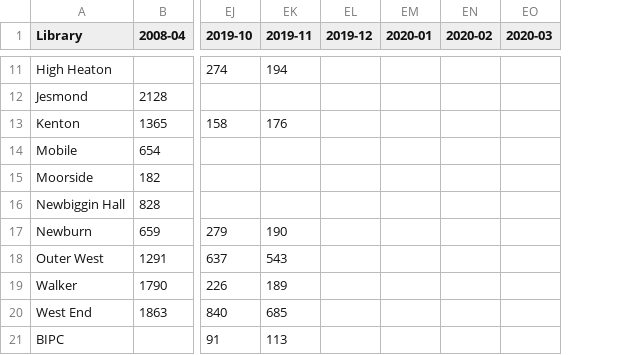
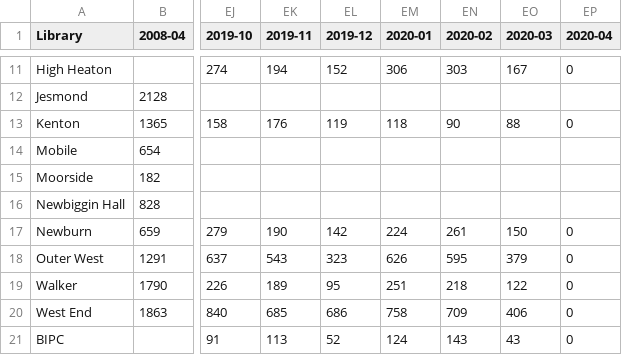
Before and after one commit to ToonLibraries/library-open-data, a CSV file: enquiries/2008-onwards-monthly-enquiries.csv, drawn as a sheet; only a part is shown, gaps mark what is left out; the diff covers the shown part only; the diff names each change by its address in the sheet, - before the commit and + after, or states it on an @@ line.

```diff
--- a/enquiries/2008-onwards-monthly-enquiries.csv
+++ b/enquiries/2008-onwards-monthly-enquiries.csv
+column EP (2020-04), rows 11-21: 0 |  | 0 |  |  |  | 0 | 0 | 0 | 0 | 0
-EL11 (2019-12): (empty)
+EL11 (2019-12): 152
-EM11 (2020-01): (empty)
+EM11 (2020-01): 306
-EN11 (2020-02): (empty)
+EN11 (2020-02): 303
-EO11 (2020-03): (empty)
+EO11 (2020-03): 167
-EL13 (2019-12): (empty)
+EL13 (2019-12): 119
-EM13 (2020-01): (empty)
+EM13 (2020-01): 118
-EN13 (2020-02): (empty)
+EN13 (2020-02): 90
-EO13 (2020-03): (empty)
+EO13 (2020-03): 88
-EL17 (2019-12): (empty)
+EL17 (2019-12): 142
-EM17 (2020-01): (empty)
+EM17 (2020-01): 224
-EN17 (2020-02): (empty)
+EN17 (2020-02): 261
-EO17 (2020-03): (empty)
+EO17 (2020-03): 150
-EL18 (2019-12): (empty)
+EL18 (2019-12): 323
-EM18 (2020-01): (empty)
+EM18 (2020-01): 626
-EN18 (2020-02): (empty)
+EN18 (2020-02): 595
-EO18 (2020-03): (empty)
+EO18 (2020-03): 379
-EL19 (2019-12): (empty)
+EL19 (2019-12): 95
-EM19 (2020-01): (empty)
+EM19 (2020-01): 251
-EN19 (2020-02): (empty)
+EN19 (2020-02): 218
-EO19 (2020-03): (empty)
+EO19 (2020-03): 122
-EL20 (2019-12): (empty)
+EL20 (2019-12): 686
-EM20 (2020-01): (empty)
+EM20 (2020-01): 758
-EN20 (2020-02): (empty)
+EN20 (2020-02): 709
-EO20 (2020-03): (empty)
+EO20 (2020-03): 406
-EL21 (2019-12): (empty)
+EL21 (2019-12): 52
-EM21 (2020-01): (empty)
+EM21 (2020-01): 124
-EN21 (2020-02): (empty)
+EN21 (2020-02): 143
-EO21 (2020-03): (empty)
+EO21 (2020-03): 43
```
Also changed, not shown: 28 edited cells elsewhere in this file.
